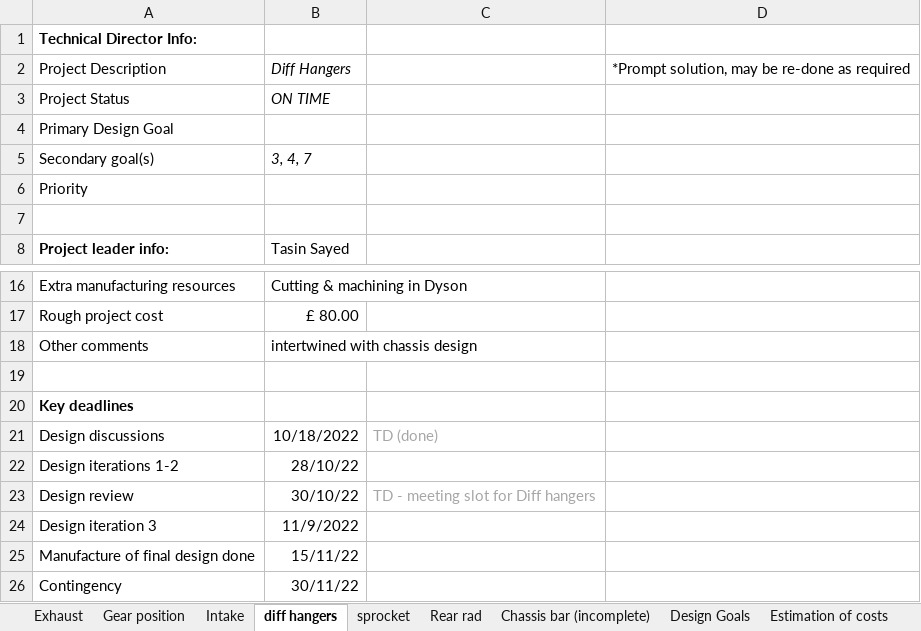
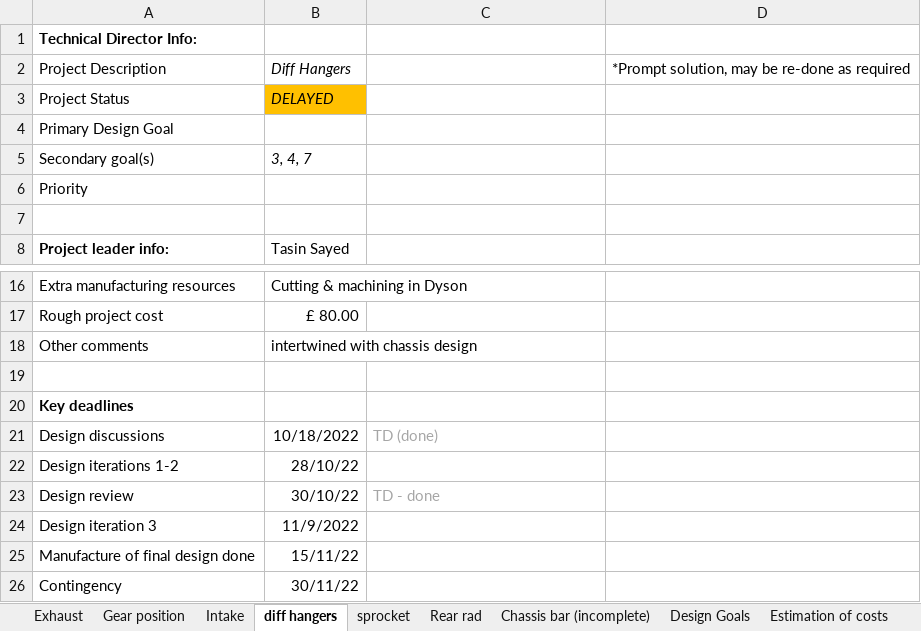
Before and after one commit to TasS-RV/Powertrain-Projects-FBR23, an Excel workbook: Timelines/powertrain projects.xlsx, sheet diff hangers, drawn as a sheet; only a part is shown, gaps mark what is left out; values as stored, in another font and other column widths than the file's, no borders; conditional formats not drawn; the diff names each change by its address in the sheet, - before the commit and + after, or states it on an @@ line.

Commit message:
Updated timelines - mid November, come projects delayed with exhaust project at severe risk of delay

```diff
--- a/Timelines/powertrain projects.xlsx (sheet diff hangers)
+++ b/Timelines/powertrain projects.xlsx (sheet diff hangers)
-B3: ON TIME
+B3: DELAYED
-B3 fill: none
+B3 fill: #FFC000
-C23: TD - meeting slot for Diff hangers
+C23: TD - done
```
Also changed, not shown: sheet Intake, sheet Chassis bar (incomplete), sheet Rear rad, sheet Exhaust, 3 other files.
